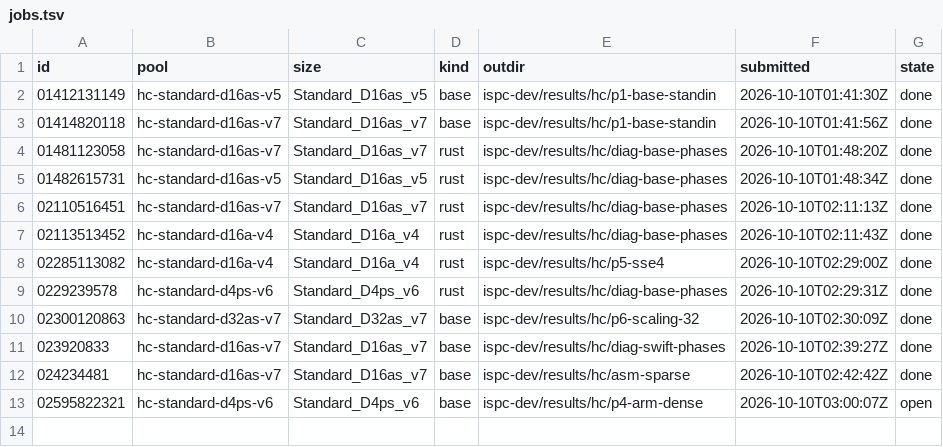
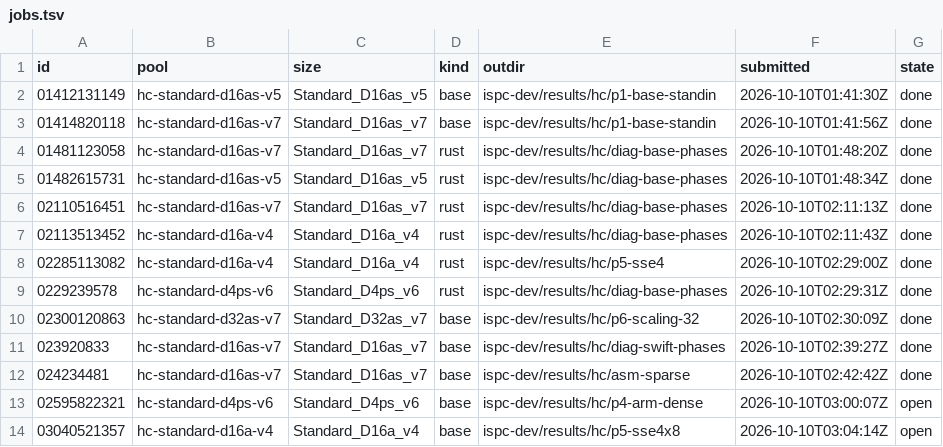
Before and after one commit to cauldnz/Primes, a TSV file: ispc-dev/results/hc/jobs.tsv, drawn as a sheet.

```diff
--- a/ispc-dev/results/hc/jobs.tsv
+++ b/ispc-dev/results/hc/jobs.tsv
@@ -13 +13,2 @@ id	pool	size	kind	outdir	submitted	state
 02595822321	hc-standard-d4ps-v6	Standard_D4ps_v6	base	ispc-dev/results/hc/p4-arm-dense	2026-10-10T03:00:07Z	open
+03040521357	hc-standard-d16a-v4	Standard_D16a_v4	base	ispc-dev/results/hc/p5-sse4x8	2026-10-10T03:04:14Z	open
```
Also changed, not shown: ispc-dev/results/cost-log.csv, 5 other files.
